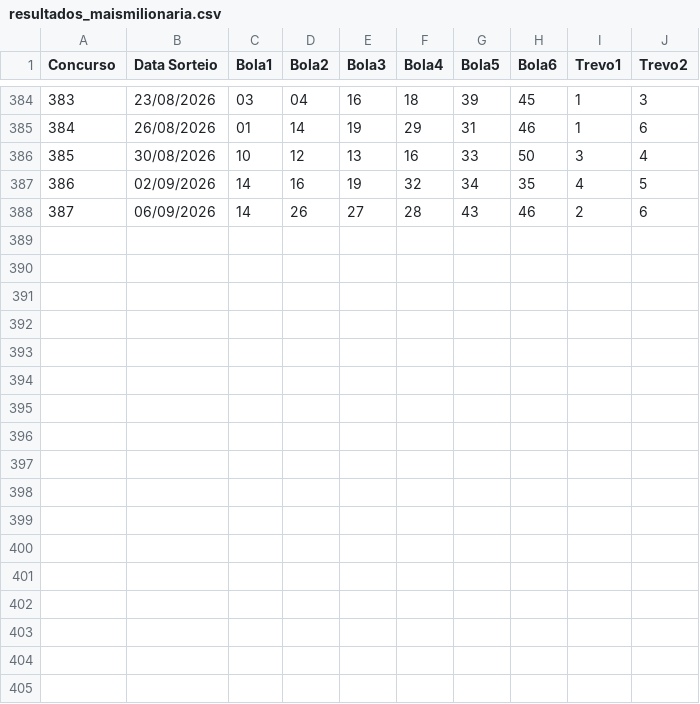
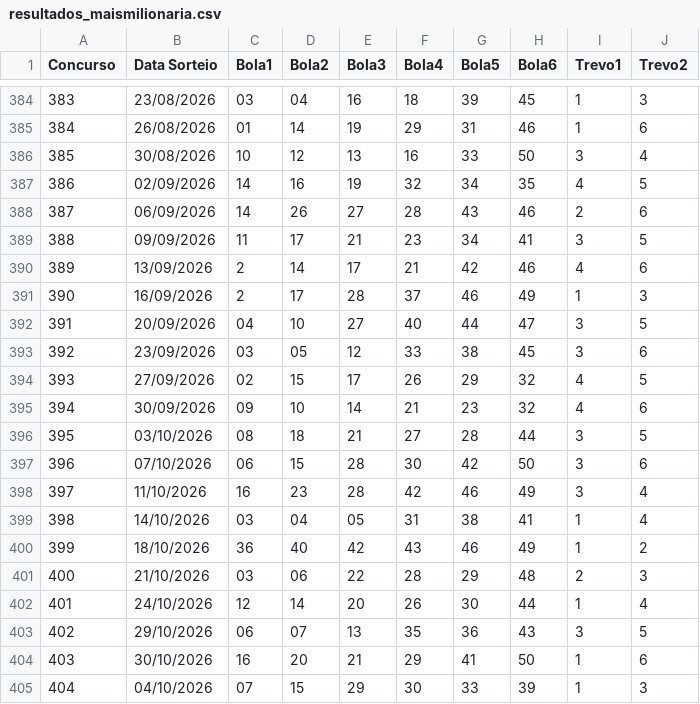
Before and after one commit to PedroAntico/Fauna---Loterias, a CSV file: resultados_maismilionaria.csv, drawn as a sheet; only a part is shown, gaps mark what is left out; the diff names each change by its address in the sheet, - before the commit and + after, or states it on an @@ line.

Commit message:
Update resultados_maismilionaria.csv

```diff
--- a/resultados_maismilionaria.csv
+++ b/resultados_maismilionaria.csv
+row 389: 388 | 09/09/2026 | 11 | 17 | 21 | 23 | 34 | 41 | 3 | 5
+row 390: 389 | 13/09/2026 | 2 | 14 | 17 | 21 | 42 | 46 | 4 | 6
+row 391: 390 | 16/09/2026 | 2 | 17 | 28 | 37 | 46 | 49 | 1 | 3
+row 392: 391 | 20/09/2026 | 04 | 10 | 27 | 40 | 44 | 47 | 3 | 5
+row 393: 392 | 23/09/2026 | 03 | 05 | 12 | 33 | 38 | 45 | 3 | 6
+row 394: 393 | 27/09/2026 | 02 | 15 | 17 | 26 | 29 | 32 | 4 | 5
+row 395: 394 | 30/09/2026 | 09 | 10 | 14 | 21 | 23 | 32 | 4 | 6
+row 396: 395 | 03/10/2026 | 08 | 18 | 21 | 27 | 28 | 44 | 3 | 5
+row 397: 396 | 07/10/2026 | 06 | 15 | 28 | 30 | 42 | 50 | 3 | 6
+row 398: 397 | 11/10/2026 | 16 | 23 | 28 | 42 | 46 | 49 | 3 | 4
+row 399: 398 | 14/10/2026 | 03 | 04 | 05 | 31 | 38 | 41 | 1 | 4
+row 400: 399 | 18/10/2026 | 36 | 40 | 42 | 43 | 46 | 49 | 1 | 2
+row 401: 400 | 21/10/2026 | 03 | 06 | 22 | 28 | 29 | 48 | 2 | 3
+row 402: 401 | 24/10/2026 | 12 | 14 | 20 | 26 | 30 | 44 | 1 | 4
+row 403: 402 | 29/10/2026 | 06 | 07 | 13 | 35 | 36 | 43 | 3 | 5
+row 404: 403 | 30/10/2026 | 16 | 20 | 21 | 29 | 41 | 50 | 1 | 6
+row 405: 404 | 04/10/2026 | 07 | 15 | 29 | 30 | 33 | 39 | 1 | 3
```
